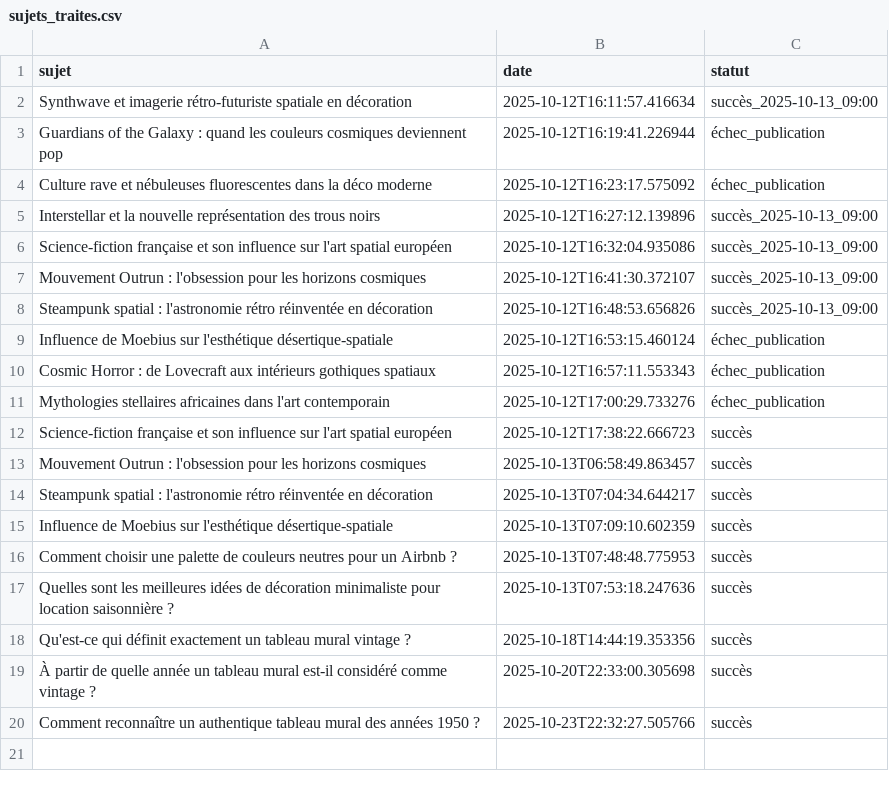
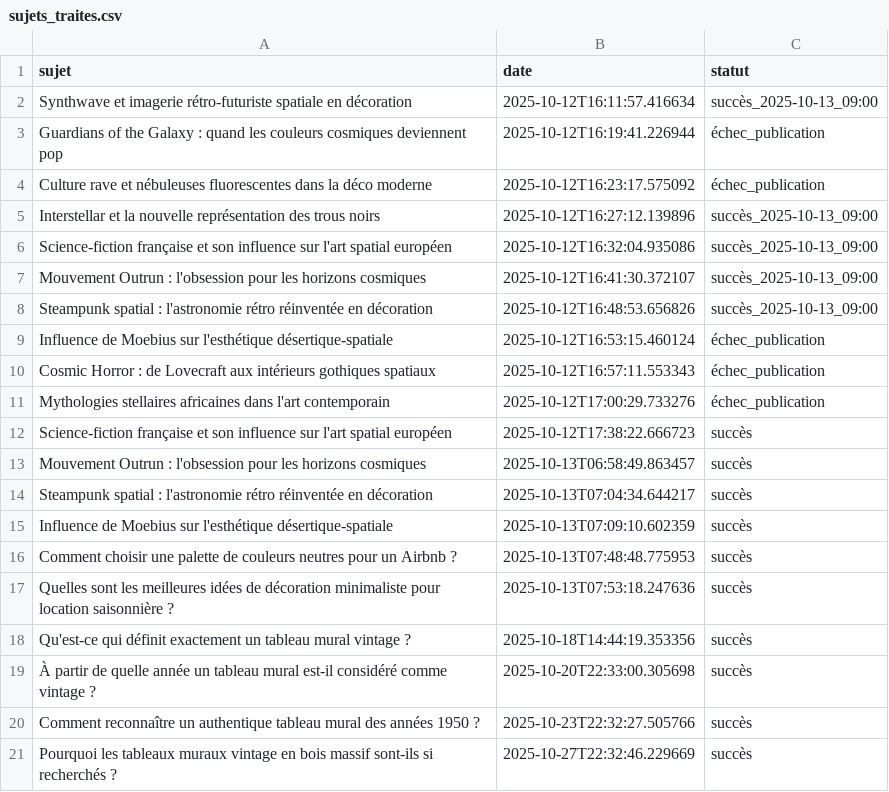
Before and after one commit to Metalosmose21/Vintage-1, a CSV file: sujets_traites.csv, drawn as a sheet; the diff names each change by its address in the sheet, - before the commit and + after, or states it on an @@ line.

```diff
--- a/sujets_traites.csv
+++ b/sujets_traites.csv
+row 21: Pourquoi les tableaux muraux vintage en bois massif sont-ils si recherchés ? | 2025-10-27T22:32:46.229669 | succès
```
Also changed, not shown: sujets.csv.
